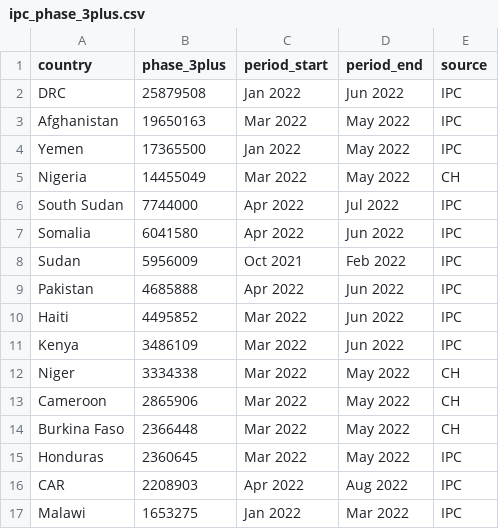
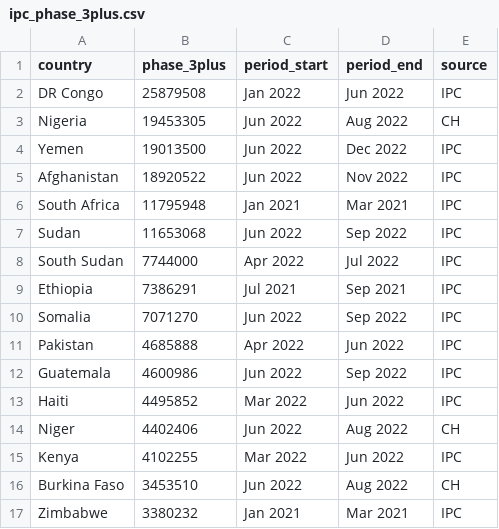
Before and after one commit to ONEcampaign/DataDive_Food_Security, a CSV file: output/ipc_phase_3plus.csv, drawn as a sheet.

```diff
--- a/output/ipc_phase_3plus.csv
+++ b/output/ipc_phase_3plus.csv
@@ -1,17 +1,17 @@
 country,phase_3plus,period_start,period_end,source
-DRC,25879508,Jan 2022,Jun 2022,IPC
-Afghanistan,19650163,Mar 2022,May 2022,IPC
-Yemen,17365500,Jan 2022,May 2022,IPC
-Nigeria,14455049,Mar 2022,May 2022,CH
+DR Congo,25879508,Jan 2022,Jun 2022,IPC
+Nigeria,19453305,Jun 2022,Aug 2022,CH
+Yemen,19013500,Jun 2022,Dec 2022,IPC
+Afghanistan,18920522,Jun 2022,Nov 2022,IPC
+South Africa,11795948,Jan 2021,Mar 2021,IPC
+Sudan,11653068,Jun 2022,Sep 2022,IPC
 South Sudan,7744000,Apr 2022,Jul 2022,IPC
-Somalia,6041580,Apr 2022,Jun 2022,IPC
-Sudan,5956009,Oct 2021,Feb 2022,IPC
+Ethiopia,7386291,Jul 2021,Sep 2021,IPC
+Somalia,7071270,Jun 2022,Sep 2022,IPC
 Pakistan,4685888,Apr 2022,Jun 2022,IPC
+Guatemala,4600986,Jun 2022,Sep 2022,IPC
 Haiti,4495852,Mar 2022,Jun 2022,IPC
-Kenya,3486109,Mar 2022,Jun 2022,IPC
-Niger,3334338,Mar 2022,May 2022,CH
-Cameroon,2865906,Mar 2022,May 2022,CH
-Burkina Faso,2366448,Mar 2022,May 2022,CH
-Honduras,2360645,Mar 2022,May 2022,IPC
-CAR,2208903,Apr 2022,Aug 2022,IPC
-Malawi,1653275,Jan 2022,Mar 2022,IPC
+Niger,4402406,Jun 2022,Aug 2022,CH
+Kenya,4102255,Mar 2022,Jun 2022,IPC
+Burkina Faso,3453510,Jun 2022,Aug 2022,CH
+Zimbabwe,3380232,Jan 2021,Mar 2021,IPC
```
Also changed, not shown: output/ipc_phase_3.csv, output/ipc_phase_4.csv, 5 other files.
